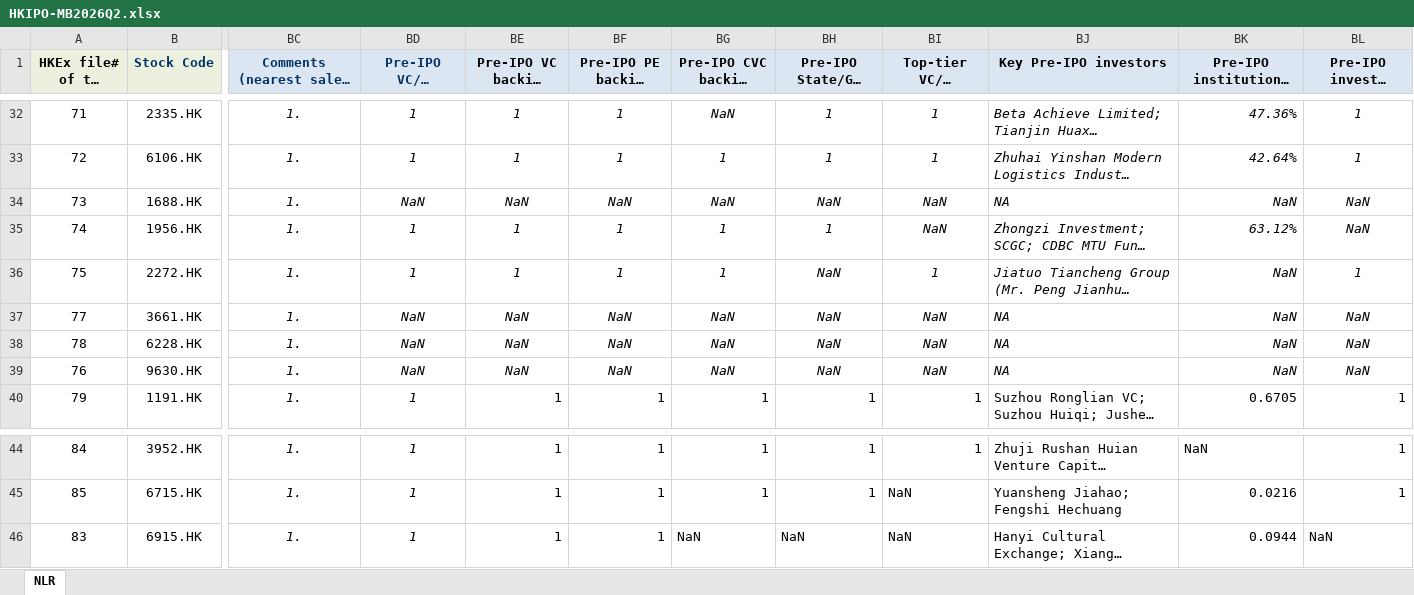
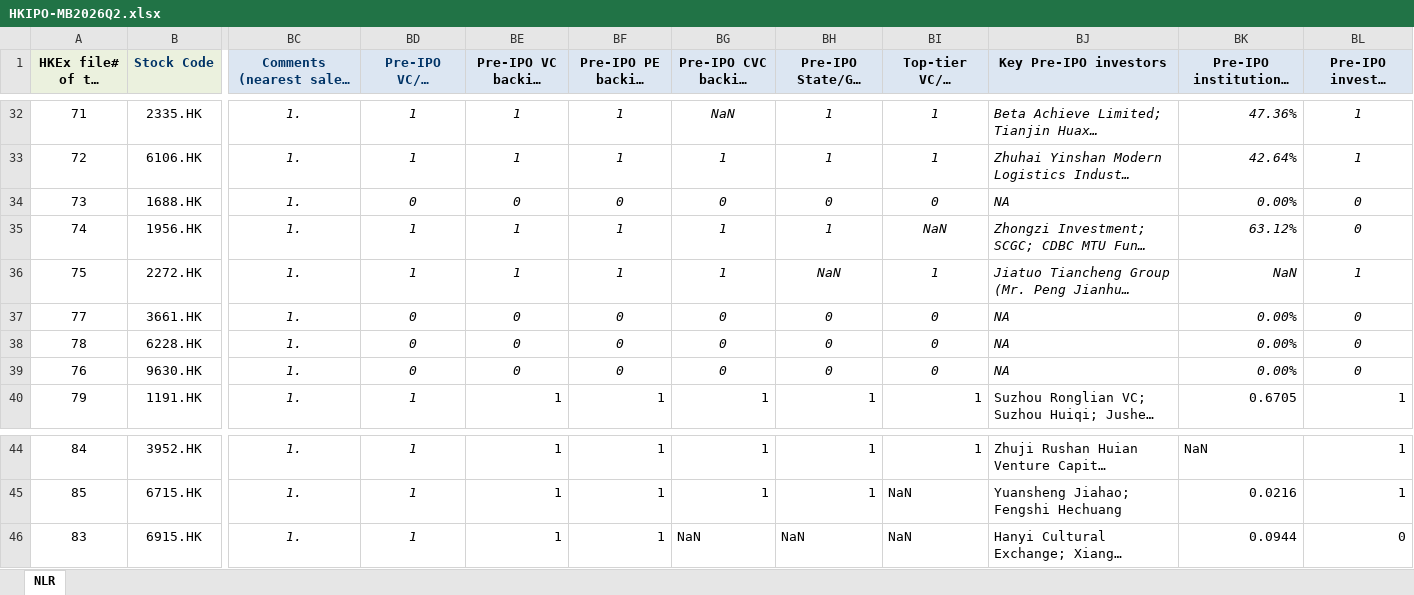
Before and after one commit to GZ-November/urop-hk-ipo, an Excel workbook: pipeline/cohorts/HKIPO-MB2026Q2.xlsx, sheet NLR, drawn as a sheet; only a part is shown, gaps mark what is left out; long unchanged cells end in …; values as stored, in another font and other column widths than the file's, no borders; the diff covers the shown part only; the diff names each change by its address in the sheet, - before the commit and + after, or states it on an @@ line.

```diff
--- a/pipeline/cohorts/HKIPO-MB2026Q2.xlsx (sheet NLR)
+++ b/pipeline/cohorts/HKIPO-MB2026Q2.xlsx (sheet NLR)
-BD34: NaN
+BD34: 0
-BE34 (Pre-IPO VC backing (1=yes; 0=no)): NaN
+BE34 (Pre-IPO VC backing (1=yes; 0=no)): 0
-BF34 (Pre-IPO PE backing (1=yes; 0=no)): NaN
+BF34 (Pre-IPO PE backing (1=yes; 0=no)): 0
-BG34: NaN
+BG34: 0
-BH34: NaN
+BH34: 0
-BI34: NaN
+BI34: 0
-BK34: NaN
+BK34: 0.00%
-BL34:BL35: NaN
+BL34:BL35: 0
-BD37:BD39: NaN
+BD37:BD39: 0
-BE37:BE39 (Pre-IPO VC backing (1=yes; 0=no)): NaN
+BE37:BE39 (Pre-IPO VC backing (1=yes; 0=no)): 0
-BF37:BF39 (Pre-IPO PE backing (1=yes; 0=no)): NaN
+BF37:BF39 (Pre-IPO PE backing (1=yes; 0=no)): 0
-BG37:BG39: NaN
+BG37:BG39: 0
-BH37:BH39: NaN
+BH37:BH39: 0
-BI37:BI39: NaN
+BI37:BI39: 0
-BK37:BK39: NaN
+BK37:BK39: 0.00%
-BL37:BL39: NaN
+BL37:BL39: 0
-BL46: NaN
+BL46: 0
```
Also changed, not shown: 29 edited cells elsewhere in this sheet, 9 other files.
